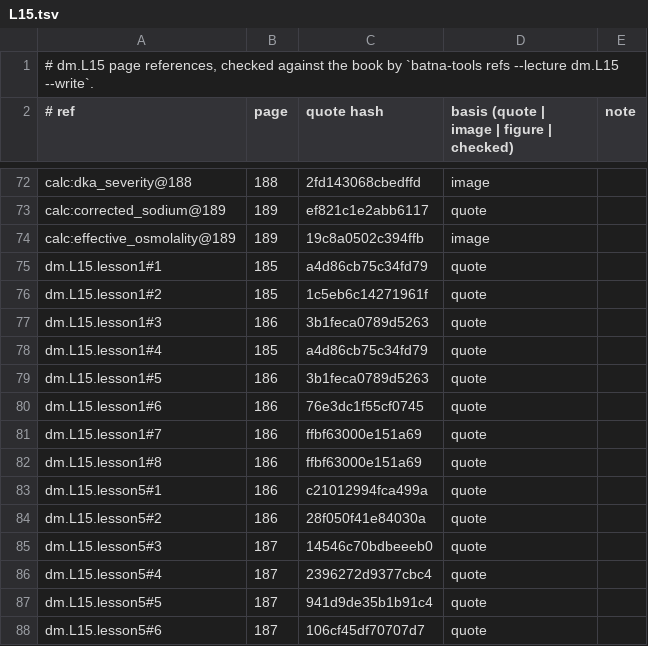
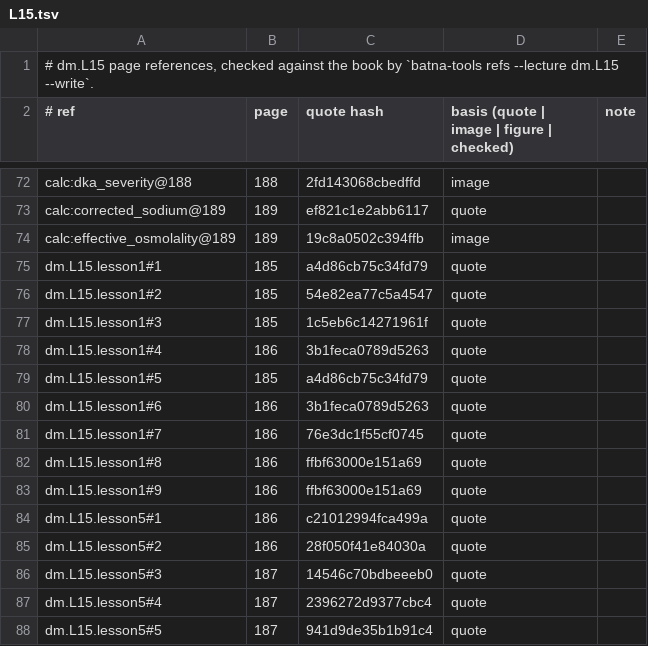
Before and after one commit to MohamedRef/Batna-app, a TSV file: content/book-refs/dm/L15.tsv, drawn as a sheet; only a part is shown, gaps mark what is left out; the shorter side is filled out with more unchanged rows.

Commit message:
dm.L15 book figures: 1 placed, 13 skipped (#983) (#1124)
Part of #983.

```diff
--- a/content/book-refs/dm/L15.tsv
+++ b/content/book-refs/dm/L15.tsv
@@ -75,9 +75,10 @@ calc:effective_osmolality@189	189	19c8a0502c394ffb	image
 dm.L15.lesson1#1	185	a4d86cb75c34fd79	quote	
-dm.L15.lesson1#2	185	1c5eb6c14271961f	quote	
-dm.L15.lesson1#3	186	3b1feca0789d5263	quote	
-dm.L15.lesson1#4	185	a4d86cb75c34fd79	quote	
-dm.L15.lesson1#5	186	3b1feca0789d5263	quote	
-dm.L15.lesson1#6	186	76e3dc1f55cf0745	quote	
-dm.L15.lesson1#7	186	ffbf63000e151a69	quote	
+dm.L15.lesson1#2	185	54e82ea77c5a4547	quote	
+dm.L15.lesson1#3	185	1c5eb6c14271961f	quote	
+dm.L15.lesson1#4	186	3b1feca0789d5263	quote	
+dm.L15.lesson1#5	185	a4d86cb75c34fd79	quote	
+dm.L15.lesson1#6	186	3b1feca0789d5263	quote	
+dm.L15.lesson1#7	186	76e3dc1f55cf0745	quote	
 dm.L15.lesson1#8	186	ffbf63000e151a69	quote	
+dm.L15.lesson1#9	186	ffbf63000e151a69	quote	
 dm.L15.lesson5#1	186	c21012994fca499a	quote	
```
Also changed, not shown: 4 other files.
